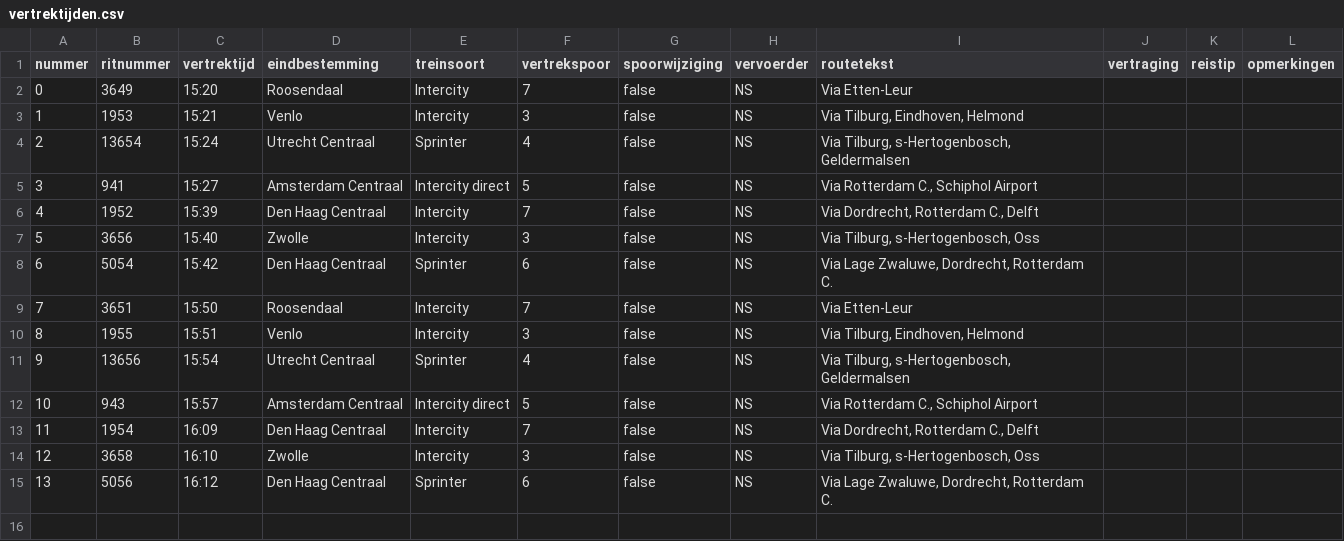
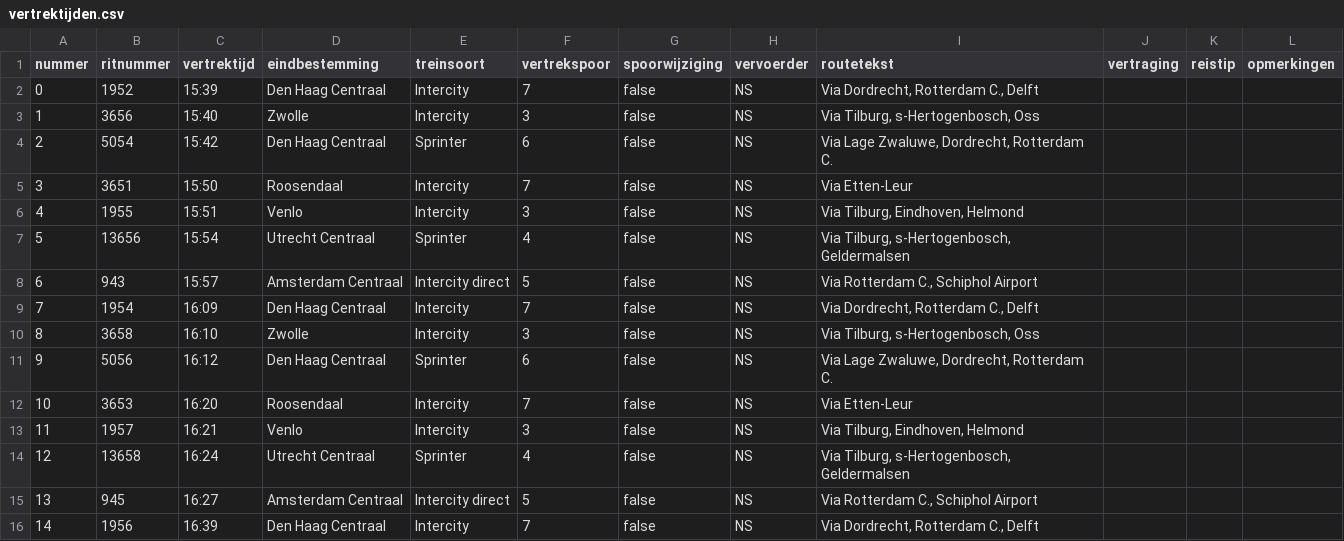
Before and after one commit to cryan-hu/ProgProject, a CSV file: Python/vertrektijden.csv, drawn as a sheet; removed rows and columns are numbered as before the commit, all else as after; the diff names each change by its address in the sheet, - before the commit and + after, or states it on an @@ line.

```diff
--- a/Python/vertrektijden.csv
+++ b/Python/vertrektijden.csv
-row 2: 0 | 3649 | 15:20 | Roosendaal | Intercity | 7 | false | NS | Via Etten-Leur
-row 3: 1 | 1953 | 15:21 | Venlo | Intercity | 3 | false | NS | Via Tilburg, Eindhoven, Helmond
-row 4: 2 | 13654 | 15:24 | Utrecht Centraal | Sprinter | 4 | false | NS | Via Tilburg, s-Hertogenbosch, Geldermalsen
-row 5: 3 | 941 | 15:27 | Amsterdam Centraal | Intercity direct | 5 | false | NS | Via Rotterdam C., Schiphol Airport
@@ column A (nummer) renumbered between rows 2 and 11 @@
+row 12: 10 | 3653 | 16:20 | Roosendaal | Intercity | 7 | false | NS | Via Etten-Leur
+row 13: 11 | 1957 | 16:21 | Venlo | Intercity | 3 | false | NS | Via Tilburg, Eindhoven, Helmond
+row 14: 12 | 13658 | 16:24 | Utrecht Centraal | Sprinter | 4 | false | NS | Via Tilburg, s-Hertogenbosch, Geldermalsen
+row 15: 13 | 945 | 16:27 | Amsterdam Centraal | Intercity direct | 5 | false | NS | Via Rotterdam C., Schiphol Airport
+row 16: 14 | 1956 | 16:39 | Den Haag Centraal | Intercity | 7 | false | NS | Via Dordrecht, Rotterdam C., Delft
```
Also changed, not shown: 1 other file.
